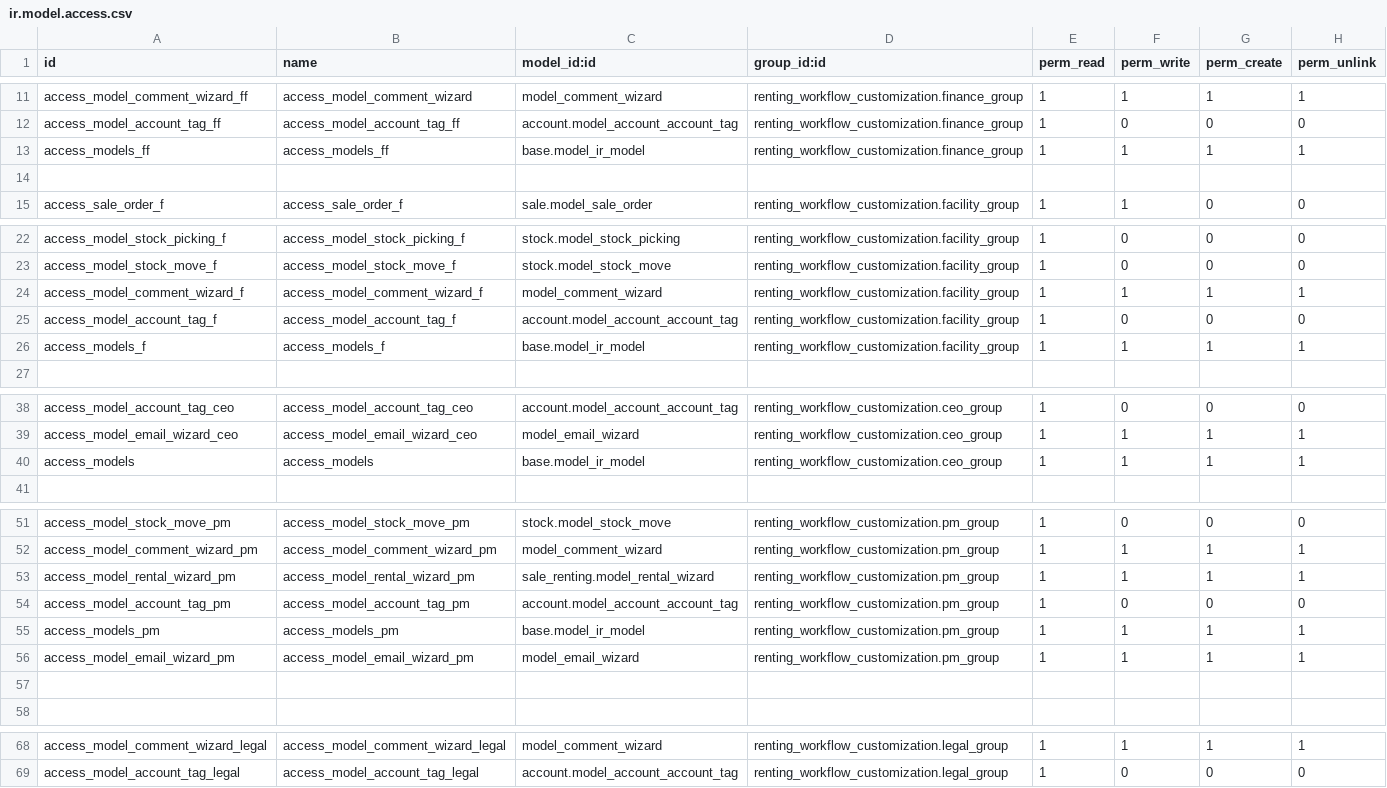
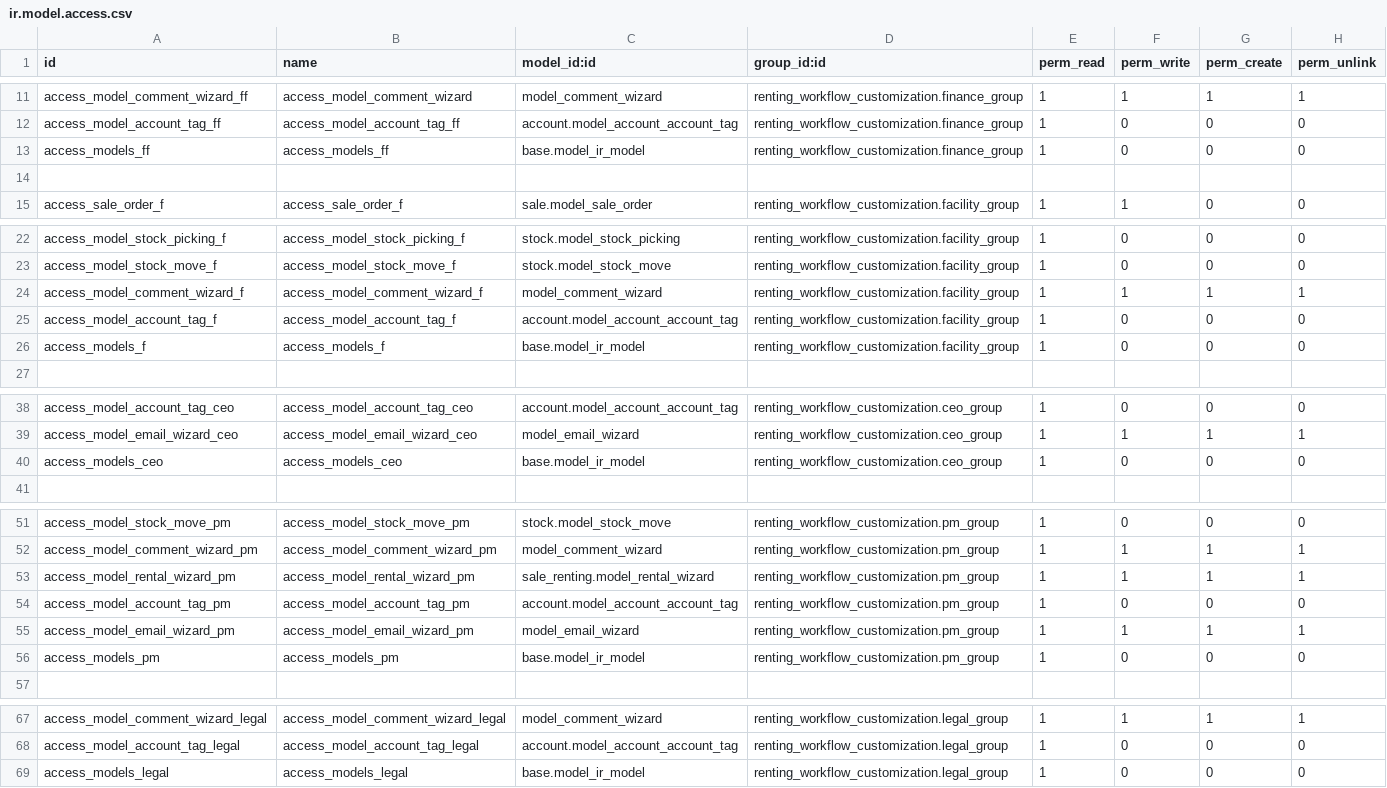
Before and after one commit to CityArtSolution/ifna-invest, a CSV file: renting_workflow_customization/security/ir.model.access.csv, drawn as a sheet; only a part is shown, gaps mark what is left out.

```diff
--- a/renting_workflow_customization/security/ir.model.access.csv
+++ b/renting_workflow_customization/security/ir.model.access.csv
@@ -12,3 +12,3 @@ access_model_comment_wizard_ff,access_model_comment_wizard,model_comment_wizard,
 access_model_account_tag_ff,access_model_account_tag_ff,account.model_account_account_tag,renting_workflow_customization.finance_group,1,0,0,0
-access_models_ff,access_models_ff,base.model_ir_model,renting_workflow_customization.finance_group,1,1,1,1
+access_models_ff,access_models_ff,base.model_ir_model,renting_workflow_customization.finance_group,1,0,0,0
 
@@ -25,3 +25,3 @@ access_model_comment_wizard_f,access_model_comment_wizard_f,model_comment_wizard
 access_model_account_tag_f,access_model_account_tag_f,account.model_account_account_tag,renting_workflow_customization.facility_group,1,0,0,0
-access_models_f,access_models_f,base.model_ir_model,renting_workflow_customization.facility_group,1,1,1,1
+access_models_f,access_models_f,base.model_ir_model,renting_workflow_customization.facility_group,1,0,0,0
 
@@ -39,3 +39,3 @@ access_model_account_tag_ceo,access_model_account_tag_ceo,account.model_account_
 access_model_email_wizard_ceo,access_model_email_wizard_ceo,model_email_wizard,renting_workflow_customization.ceo_group,1,1,1,1
-access_models,access_models,base.model_ir_model,renting_workflow_customization.ceo_group,1,1,1,1
+access_models_ceo,access_models_ceo,base.model_ir_model,renting_workflow_customization.ceo_group,1,0,0,0
 
@@ -54,5 +54,4 @@ access_model_rental_wizard_pm,access_model_rental_wizard_pm,sale_renting.model_r
 access_model_account_tag_pm,access_model_account_tag_pm,account.model_account_account_tag,renting_workflow_customization.pm_group,1,0,0,0
-access_models_pm,access_models_pm,base.model_ir_model,renting_workflow_customization.pm_group,1,1,1,1
 access_model_email_wizard_pm,access_model_email_wizard_pm,model_email_wizard,renting_workflow_customization.pm_group,1,1,1,1
-
+access_models_pm,access_models_pm,base.model_ir_model,renting_workflow_customization.pm_group,1,0,0,0
 
@@ -69 +68,2 @@ access_model_comment_wizard_legal,access_model_comment_wizard_legal,model_commen
 access_model_account_tag_legal,access_model_account_tag_legal,account.model_account_account_tag,renting_workflow_customization.legal_group,1,0,0,0
+access_models_legal,access_models_legal,base.model_ir_model,renting_workflow_customization.legal_group,1,0,0,0
```
Also changed, not shown: sale_report_custom/security/ir.model.access.csv, 33 other files.
